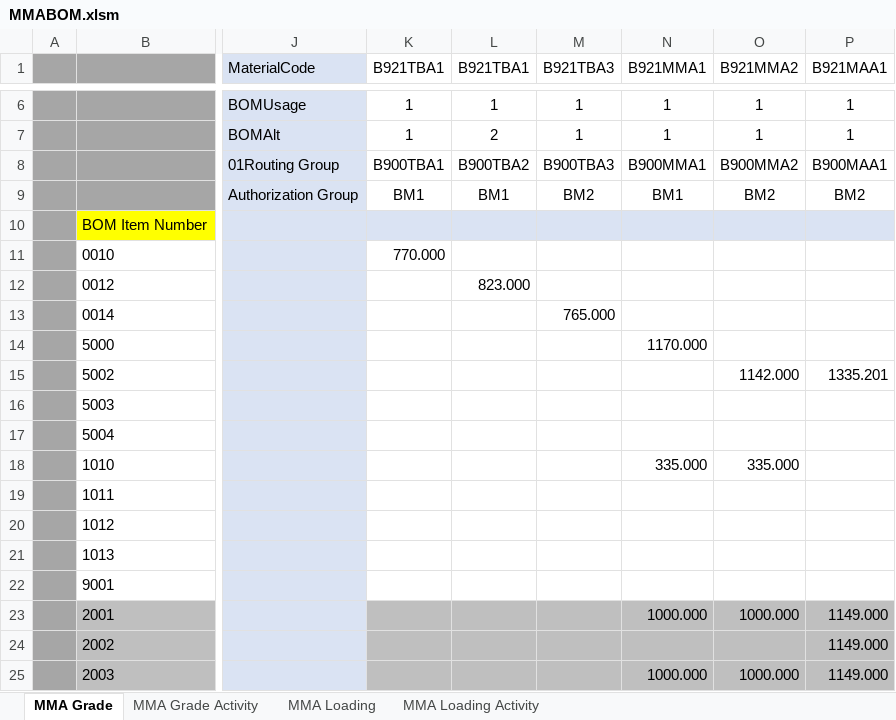
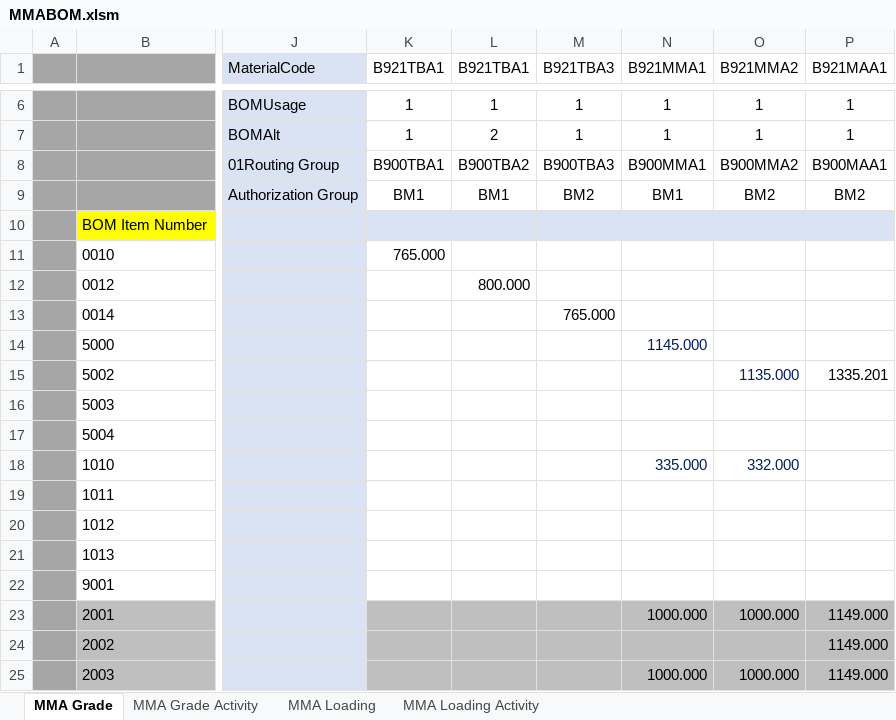
Before and after one commit to champ6803/TMMAConversion, an Excel workbook: TMMAConversions.UI/Files/Monomer/Excels/BOM/MMABOM.xlsm, sheet MMA Grade, drawn as a sheet; only a part is shown, gaps mark what is left out; values as stored, in another font and other column widths than the file's, no borders; charts and pictures not drawn; the diff covers the shown part only; the diff names each change by its address in the sheet, - before the commit and + after, or states it on an @@ line.

```diff
--- a/TMMAConversions.UI/Files/Monomer/Excels/BOM/MMABOM.xlsm (sheet MMA Grade)
+++ b/TMMAConversions.UI/Files/Monomer/Excels/BOM/MMABOM.xlsm (sheet MMA Grade)
-K11 (B921TBA1): 770.000
+K11 (B921TBA1): 765.000
-L12 (B921TBA1): 823.000
+L12 (B921TBA1): 800.000
-N14 (B921MMA1): 1170.000
+N14 (B921MMA1): 1145.000
-N14 text colour: black
+N14 text colour: #002060
-O15 (B921MMA2): 1142.000
+O15 (B921MMA2): 1135.000
-O15 text colour: black
+O15 text colour: #002060
-N18:O18 text colour: black
+N18:O18 text colour: #002060
-O18 (B921MMA2): 335.000
+O18 (B921MMA2): 332.000
```
Also changed, not shown: 2 added rows, 26 edited cells and cell formats elsewhere in this sheet, sheet MMA Loading Activity, sheet MMA Loading, 24 other files.
